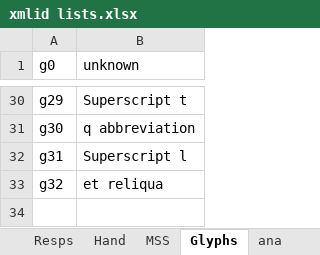
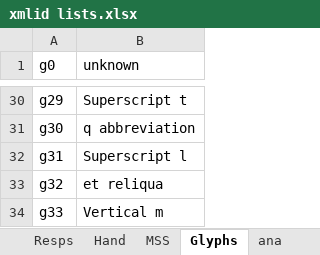
Before and after one commit to steviebarrett/faclair-manuscripts-1, an Excel workbook: xmlid lists.xlsx, sheet Glyphs, drawn as a sheet; only a part is shown, gaps mark what is left out; values as stored, in another font and other column widths than the file's, no borders; the diff names each change by its address in the sheet, - before the commit and + after, or states it on an @@ line.

```diff
--- a/xmlid lists.xlsx (sheet Glyphs)
+++ b/xmlid lists.xlsx (sheet Glyphs)
+row 34: g33 | Vertical m
```
Also changed, not shown: 8 other files.
